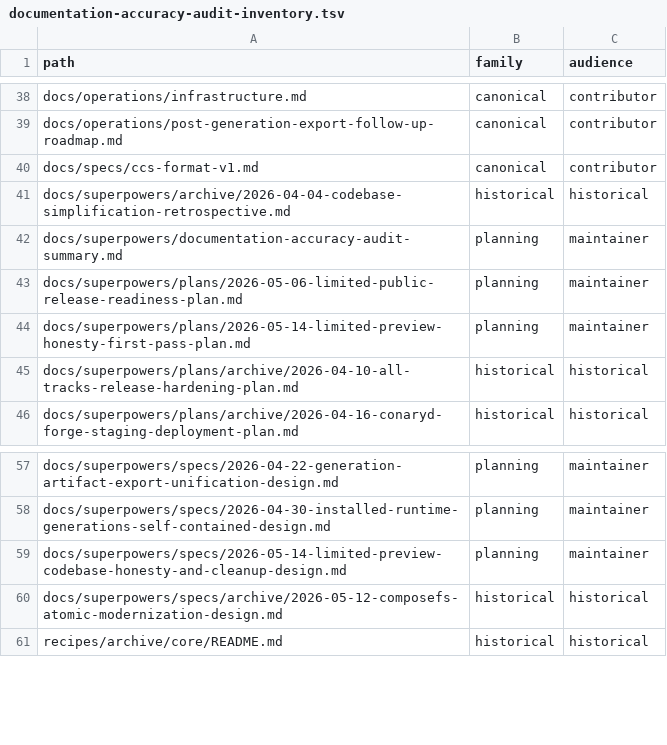
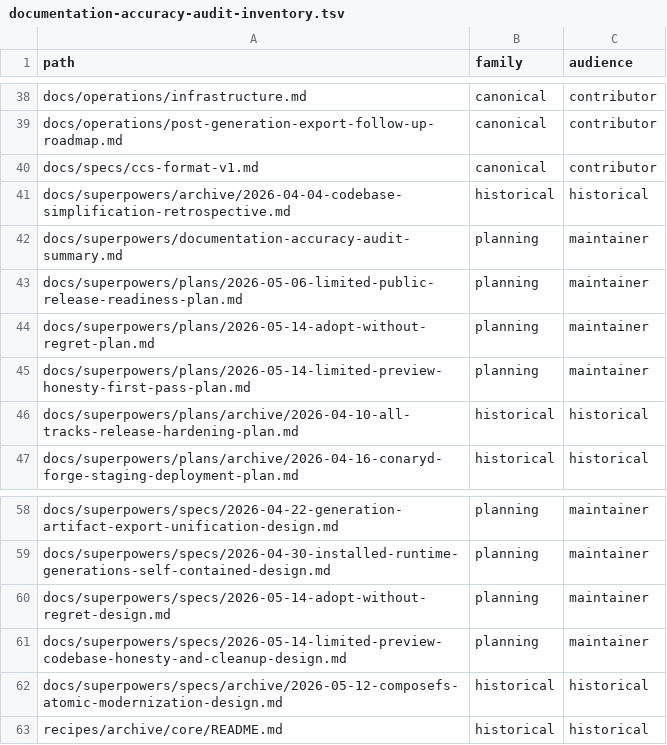
Before and after one commit to ConaryLabs/Conary, a TSV file: docs/superpowers/documentation-accuracy-audit-inventory.tsv, drawn as a sheet; only a part is shown, gaps mark what is left out; the diff names each change by its address in the sheet, - before the commit and + after, or states it on an @@ line.

```diff
--- a/docs/superpowers/documentation-accuracy-audit-inventory.tsv
+++ b/docs/superpowers/documentation-accuracy-audit-inventory.tsv
+row 44: docs/superpowers/plans/2026-05-14-adopt-without-regret-plan.md | planning | maintainer
+row 60: docs/superpowers/specs/2026-05-14-adopt-without-regret-design.md | planning | maintainer
```
Also changed, not shown: docs/superpowers/documentation-accuracy-audit-ledger.tsv, 3 other files.
